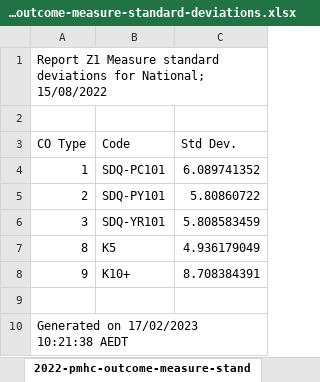
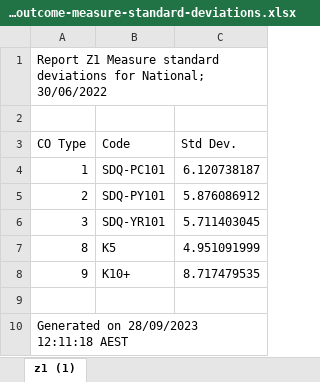
Before and after one commit to logicly-au/pmhc-mds-spec, an Excel workbook: doc/_static/2022-pmhc-outcome-measure-standard-deviations.xlsx, sheet z1 (1), drawn as a sheet; values as stored, in another font and other column widths than the file's, no borders; the diff names each change by its address in the sheet, - before the commit and + after, or states it on an @@ line.

```diff
--- a/doc/_static/2022-pmhc-outcome-measure-standard-deviations.xlsx (sheet z1 (1))
+++ b/doc/_static/2022-pmhc-outcome-measure-standard-deviations.xlsx (sheet z1 (1))
-sheet tab: 2022-pmhc-outcome-measure-stand
+sheet tab: z1 (1)
-A1 (CO Type): …for National; 15/08/2022
+A1 (CO Type): …for National; 30/06/2022
-C4 (Std Dev.): 6.089741352
+C4 (Std Dev.): 6.120738187
-C5 (Std Dev.): 5.80860722
+C5 (Std Dev.): 5.876086912
-C6 (Std Dev.): 5.808583459
+C6 (Std Dev.): 5.711403045
-C7 (Std Dev.): 4.936179049
+C7 (Std Dev.): 4.951091999
-C8 (Std Dev.): 8.708384391
+C8 (Std Dev.): 8.717479535
-A10 (CO Type): Generated on 17/02/2023 10:21:38 AEDT
+A10 (CO Type): Generated on 28/09/2023 12:11:18 AEST
```
Also changed, not shown: doc/_static/2023-pmhc-outcome-measure-standard-deviations.xlsx, 1 other file.
